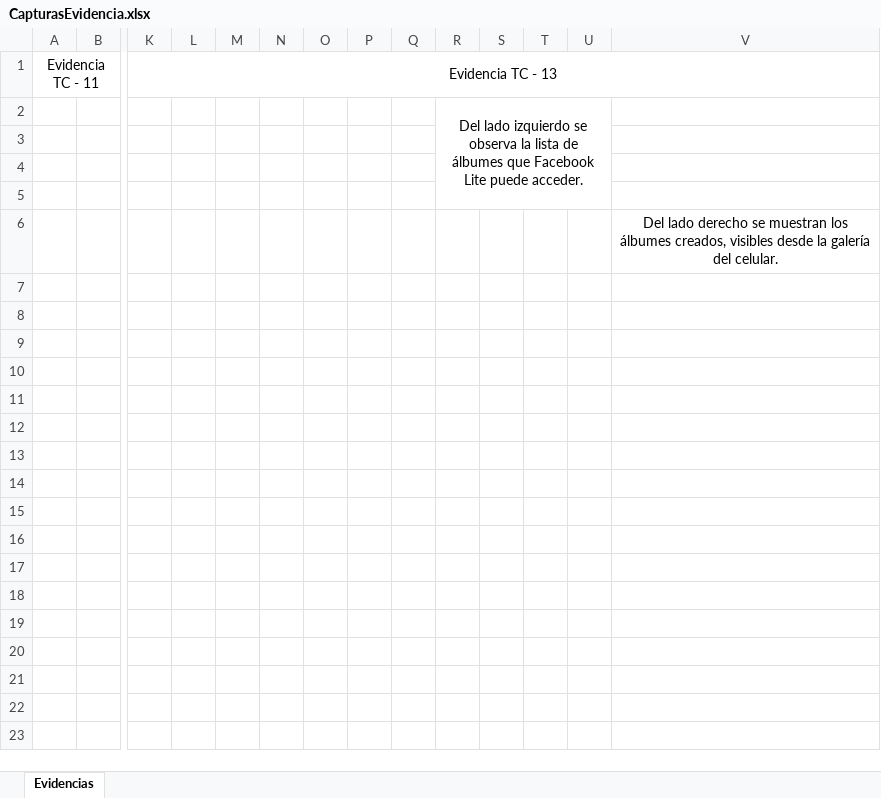
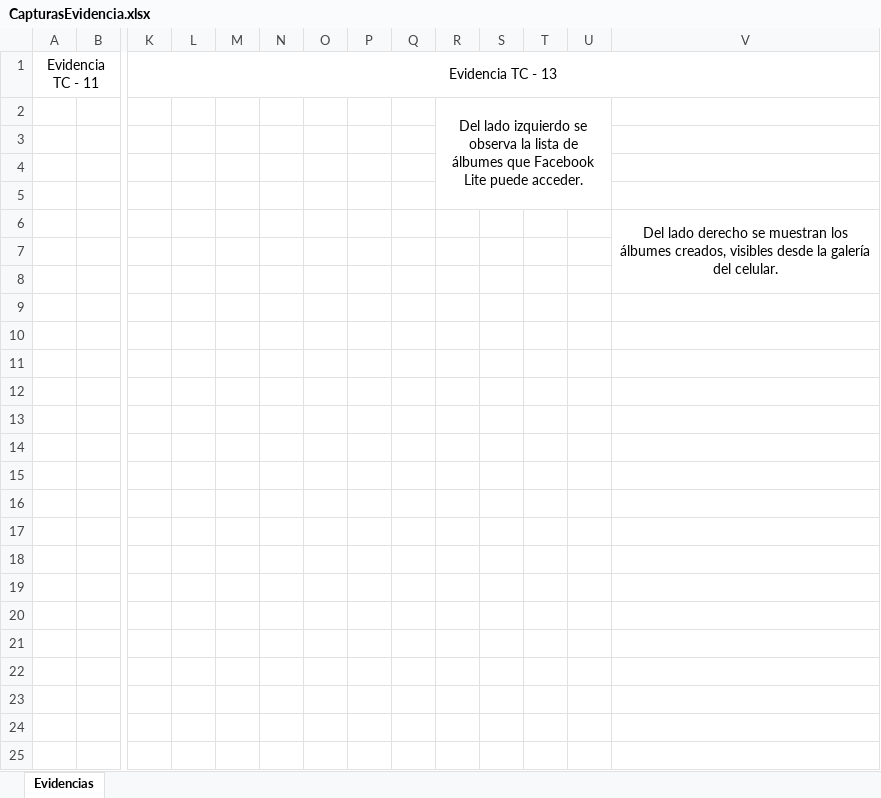
Before and after one commit to 13vickyy/ProyectoFinal-FernandezVictoria, an Excel workbook: Evidencia/CapturasEvidencia.xlsx, sheet Evidencias, drawn as a sheet; only a part is shown, gaps mark what is left out; values as stored, in another font and other column widths than the file's, no borders; charts and pictures not drawn; rows hold the shown columns only; the diff covers the shown part only; the diff names each change by its address in the sheet, - before the commit and + after, or states it on an @@ line.

Commit message:
SubiendoEvidenciaTC14

```diff
--- a/Evidencia/CapturasEvidencia.xlsx (sheet Evidencias)
+++ b/Evidencia/CapturasEvidencia.xlsx (sheet Evidencias)
+V6:V8 merged
+row 7: (empty)
+row 8: (empty)
+row 9: (empty)
+row 10: (empty)
+row 11: (empty)
+row 12: (empty)
+row 13: (empty)
+row 14: (empty)
+row 15: (empty)
+row 16: (empty)
+row 17: (empty)
+row 18: (empty)
+row 19: (empty)
+row 20: (empty)
+row 21: (empty)
+row 22: (empty)
+row 23: (empty)
+row 24: (empty)
+row 25: (empty)
```
Also changed, not shown: 31 added rows elsewhere in this sheet, charts or pictures, CasosDePrueba/MatrizDePrueba.xlsx.
